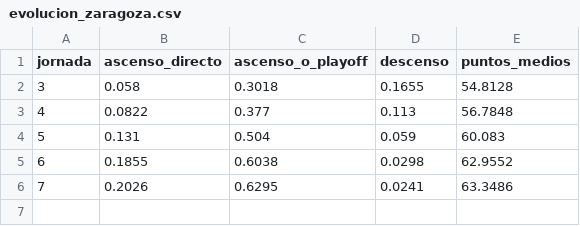
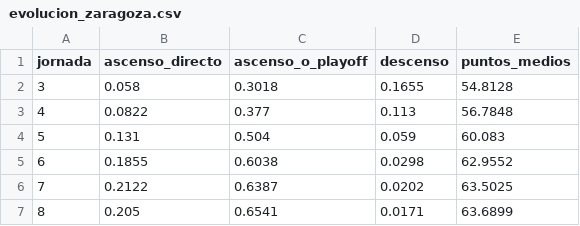
Before and after one commit to lineadepase/lineadepase.github.io, a CSV file: analisis/grupo2-simulacion/datos/salida/evolucion_zaragoza.csv, drawn as a sheet; removed rows and columns are numbered as before the commit, all else as after; the diff names each change by its address in the sheet, - before the commit and + after, or states it on an @@ line.

```diff
--- a/analisis/grupo2-simulacion/datos/salida/evolucion_zaragoza.csv
+++ b/analisis/grupo2-simulacion/datos/salida/evolucion_zaragoza.csv
-row 6: 7 | 0.2026 | 0.6295 | 0.0241 | 63.3486
+row 6: 7 | 0.2122 | 0.6387 | 0.0202 | 63.5025
+row 7: 8 | 0.205 | 0.6541 | 0.0171 | 63.6899
```
Also changed, not shown: analisis/grupo2-simulacion/datos/salida/distribucion_puestos.csv, analisis/grupo2-simulacion/datos/salida/fuerzas_equipos.csv, 43 other files.
